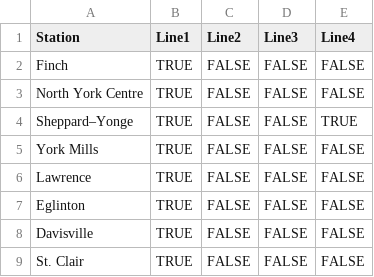
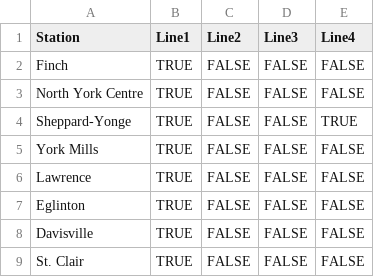
Before and after one commit to jpatel07/Rider, a CSV file: Sources/stationsmasterdata.csv, drawn as a sheet; only a part is shown.

Commit message:
Fixed Hyphen in Sheppard-Yong name - char from Wiki was not same as Hyphen

```diff
--- a/Sources/stationsmasterdata.csv
+++ b/Sources/stationsmasterdata.csv
@@ -3,3 +3,3 @@ Finch,TRUE,FALSE,FALSE,FALSE
 North York Centre,TRUE,FALSE,FALSE,FALSE
-Sheppard–Yonge,TRUE,FALSE,FALSE,TRUE
+Sheppard-Yonge,TRUE,FALSE,FALSE,TRUE
 York Mills,TRUE,FALSE,FALSE,FALSE
```
Also changed, not shown: 1 other file.
